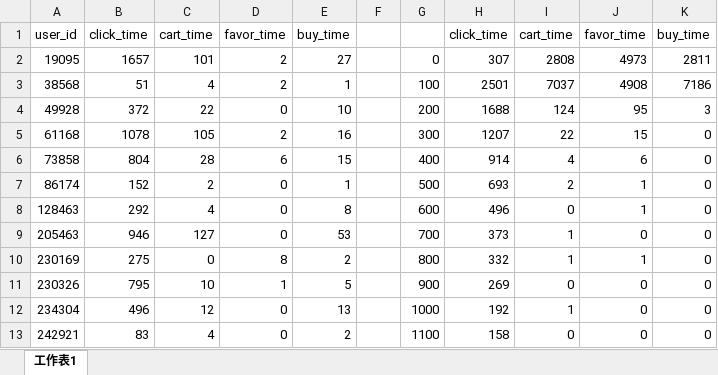
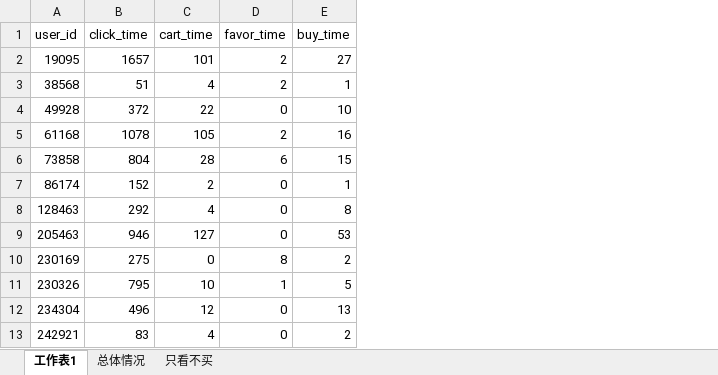
Before and after one commit to peizhe/tianchi-1, an Excel workbook: data_analysis/last_10_days/mysql/result.xlsx, sheet 工作表1, drawn as a sheet; only a part is shown; values as stored, in another font and other column widths than the file's, no borders; the diff names each change by its address in the sheet, - before the commit and + after, or states it on an @@ line.

```diff
--- a/data_analysis/last_10_days/mysql/result.xlsx (sheet 工作表1)
+++ b/data_analysis/last_10_days/mysql/result.xlsx (sheet 工作表1)
+sheet tab: 总体情况
+sheet tab: 只看不买
-column F, empty
-column G, rows 2-13: 0 | 100 | 200 | 300 | 400 | 500 | 600 | 700 | 800 | 900 | 1000 | 1100
-column H (click_time), rows 2-13: 307 | 2501 | 1688 | 1207 | 914 | 693 | 496 | 373 | 332 | 269 | 192 | 158
-column I (cart_time), rows 2-13: 2808 | 7037 | 124 | 22 | 4 | 2 | 0 | 1 | 1 | 0 | 1 | 0
-column J (favor_time), rows 2-13: 4973 | 4908 | 95 | 15 | 6 | 1 | 1 | 0 | 1 | 0 | 0 | 0
-column K (buy_time), rows 2-13: 2811 | 7186 | 3 | 0 | 0 | 0 | 0 | 0 | 0 | 0 | 0 | 0
```
Also changed, not shown: charts or pictures, 1 other file.
